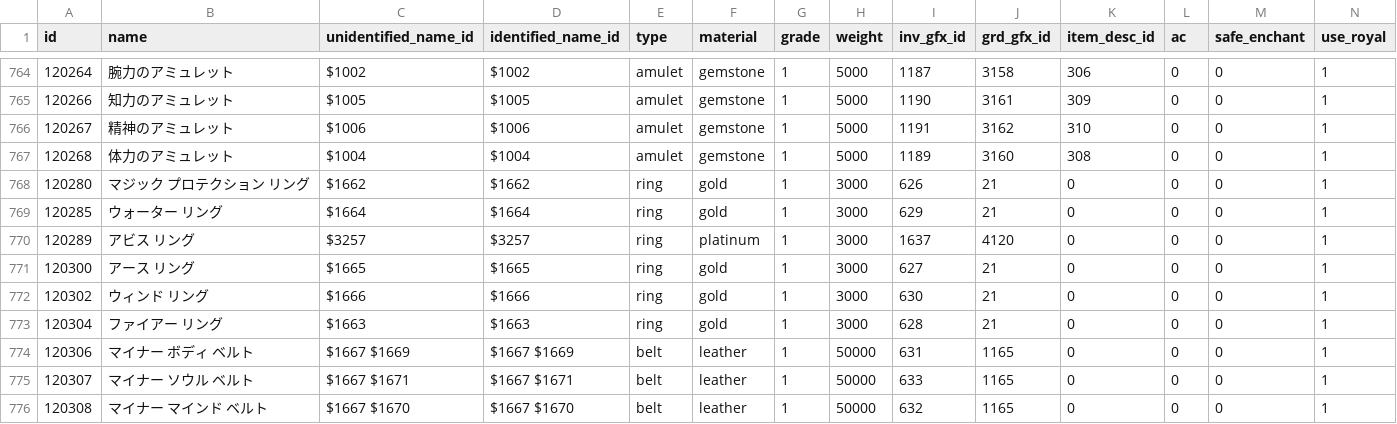
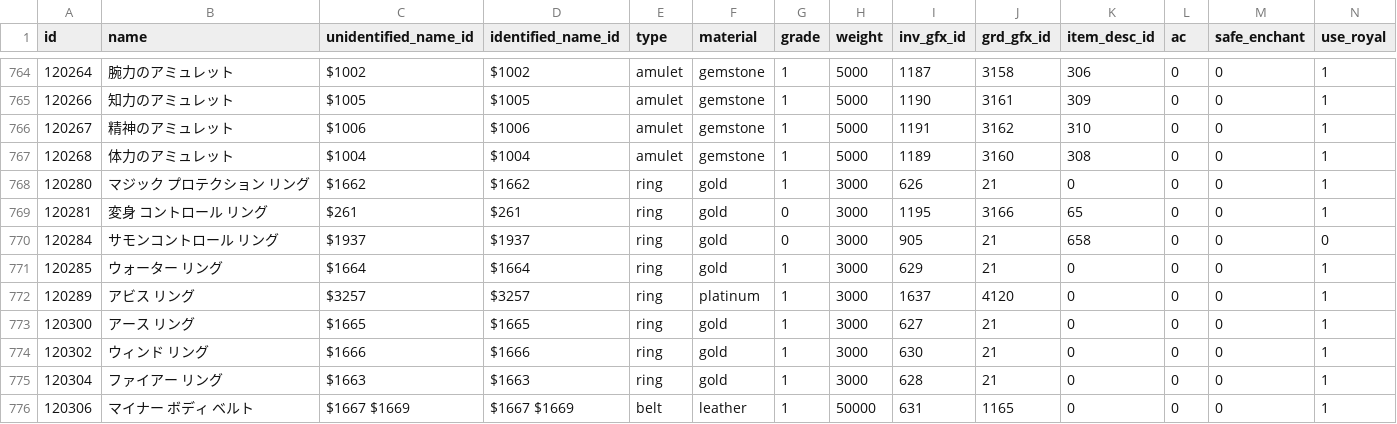
Before and after one commit to Kenji1/L1J-JP, a CSV file: db/csv/ja/armors.csv, drawn as a sheet; only a part is shown, gaps mark what is left out; the shorter side is filled out with more unchanged rows; rows hold the shown columns only; the diff names each change by its address in the sheet, - before the commit and + after, or states it on an @@ line.

```diff
--- a/db/csv/ja/armors.csv
+++ b/db/csv/ja/armors.csv
+row 769: 120281 | 変身 コントロール リング | $261 | $261 | ring | gold | 0 | 3000 | 1195 | 3166 | 65 | 0 | 0 | 1
+row 770: 120284 | サモンコントロール リング | $1937 | $1937 | ring | gold | 0 | 3000 | 905 | 21 | 658 | 0 | 0 | 0
```
Also changed, not shown: db/csv/ja/drop_items.csv, db/csv/ko/armors.csv, 6 other files.
